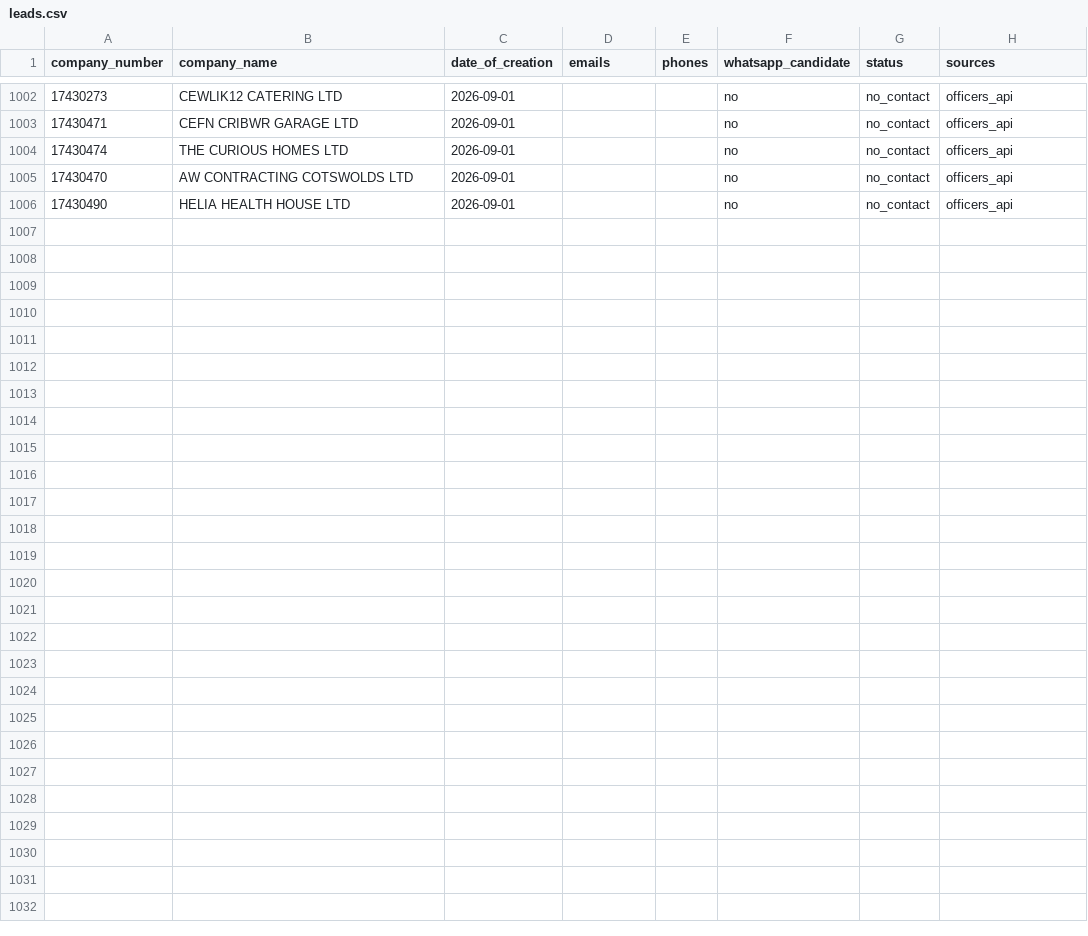
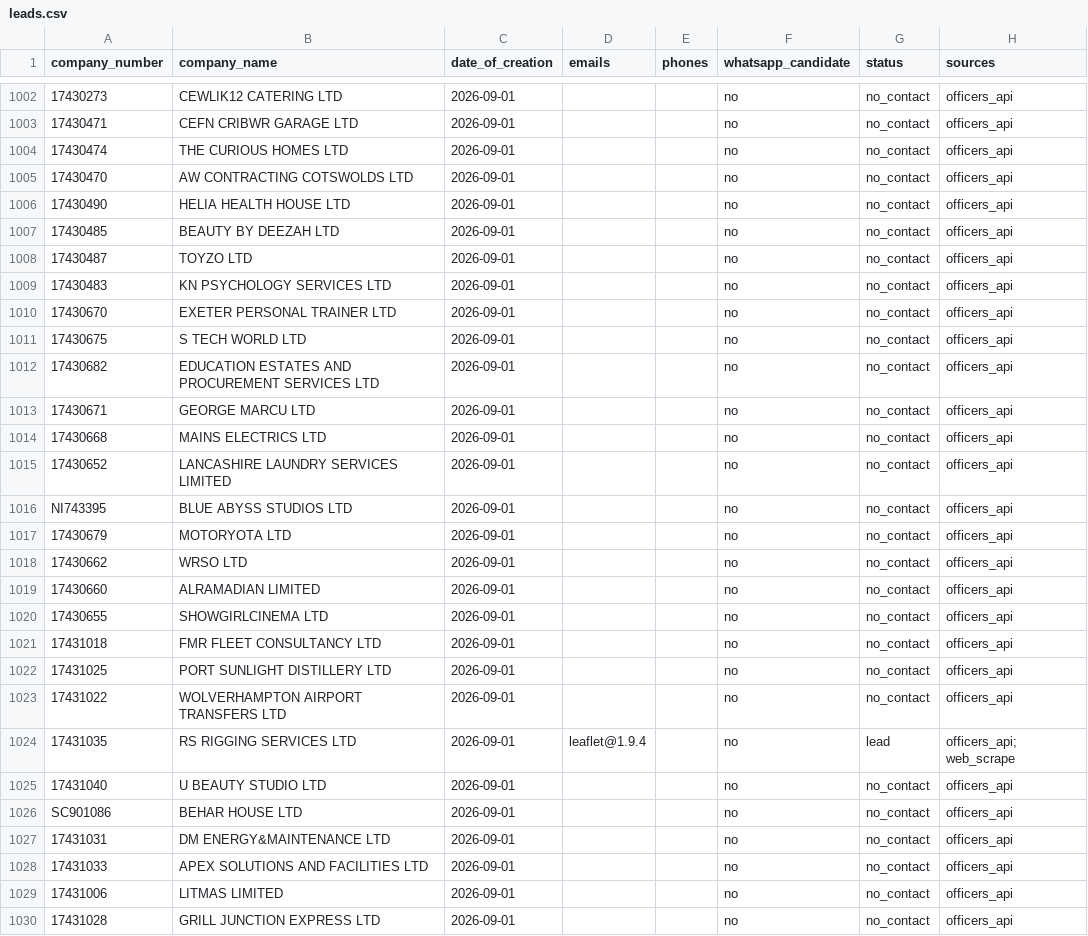
Before and after one commit to ops551/data-pipeline-test, a CSV file: leads.csv, drawn as a sheet; only a part is shown, gaps mark what is left out; the diff names each change by its address in the sheet, - before the commit and + after, or states it on an @@ line.

Commit message:
chore(outreach): auto-replenish and update sent leads [run 36619715937]

```diff
--- a/leads.csv
+++ b/leads.csv
+row 1007: 17430485 | BEAUTY BY DEEZAH LTD | 2026-09-01 |  |  | no | no_contact | officers_api
+row 1008: 17430487 | TOYZO LTD | 2026-09-01 |  |  | no | no_contact | officers_api
+row 1009: 17430483 | KN PSYCHOLOGY SERVICES LTD | 2026-09-01 |  |  | no | no_contact | officers_api
+row 1010: 17430670 | EXETER PERSONAL TRAINER LTD | 2026-09-01 |  |  | no | no_contact | officers_api
+row 1011: 17430675 | S TECH WORLD LTD | 2026-09-01 |  |  | no | no_contact | officers_api
+row 1012: 17430682 | EDUCATION ESTATES AND PROCUREMENT SERVICES LTD | 2026-09-01 |  |  | no | no_contact | officers_api
+row 1013: 17430671 | GEORGE MARCU LTD | 2026-09-01 |  |  | no | no_contact | officers_api
+row 1014: 17430668 | MAINS ELECTRICS LTD | 2026-09-01 |  |  | no | no_contact | officers_api
+row 1015: 17430652 | LANCASHIRE LAUNDRY SERVICES LIMITED | 2026-09-01 |  |  | no | no_contact | officers_api
+row 1016: NI743395 | BLUE ABYSS STUDIOS LTD | 2026-09-01 |  |  | no | no_contact | officers_api
+row 1017: 17430679 | MOTORYOTA LTD | 2026-09-01 |  |  | no | no_contact | officers_api
+row 1018: 17430662 | WRSO LTD | 2026-09-01 |  |  | no | no_contact | officers_api
+row 1019: 17430660 | ALRAMADIAN LIMITED | 2026-09-01 |  |  | no | no_contact | officers_api
+row 1020: 17430655 | SHOWGIRLCINEMA LTD | 2026-09-01 |  |  | no | no_contact | officers_api
+row 1021: 17431018 | FMR FLEET CONSULTANCY LTD | 2026-09-01 |  |  | no | no_contact | officers_api
+row 1022: 17431025 | PORT SUNLIGHT DISTILLERY LTD | 2026-09-01 |  |  | no | no_contact | officers_api
+row 1023: 17431022 | WOLVERHAMPTON AIRPORT TRANSFERS LTD | 2026-09-01 |  |  | no | no_contact | officers_api
+row 1024: 17431035 | RS RIGGING SERVICES LTD | 2026-09-01 | leaflet@1.9.4 |  | no | lead | officers_api; web_scrape
+row 1025: 17431040 | U BEAUTY STUDIO LTD | 2026-09-01 |  |  | no | no_contact | officers_api
+row 1026: SC901086 | BEHAR HOUSE LTD | 2026-09-01 |  |  | no | no_contact | officers_api
+row 1027: 17431031 | DM ENERGY&MAINTENANCE LTD | 2026-09-01 |  |  | no | no_contact | officers_api
+row 1028: 17431033 | APEX SOLUTIONS AND FACILITIES LTD | 2026-09-01 |  |  | no | no_contact | officers_api
+row 1029: 17431006 | LITMAS LIMITED | 2026-09-01 |  |  | no | no_contact | officers_api
+row 1030: 17431028 | GRILL JUNCTION EXPRESS LTD | 2026-09-01 |  |  | no | no_contact | officers_api
```
Also changed, not shown: candidates.csv, enriched.csv, 1 other file.
